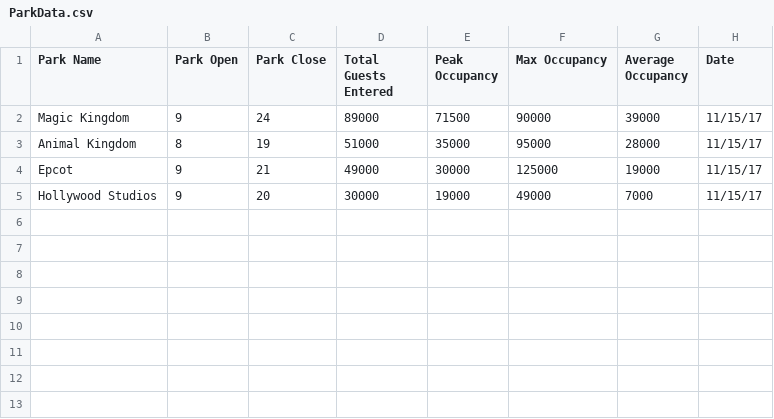
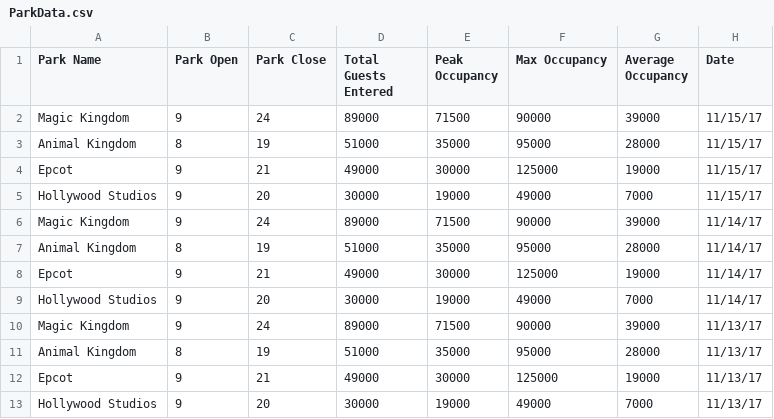
Before and after one commit to kanestapler/432-Data-Mapping, a CSV file: ParkData.csv, drawn as a sheet; the diff names each change by its address in the sheet, - before the commit and + after, or states it on an @@ line.

Commit message:
Sorting by park. Visualizing by data coming soon

```diff
--- a/ParkData.csv
+++ b/ParkData.csv
+row 6: Magic Kingdom | 9 | 24 | 89000 | 71500 | 90000 | 39000 | 11/14/17
+row 7: Animal Kingdom | 8 | 19 | 51000 | 35000 | 95000 | 28000 | 11/14/17
+row 8: Epcot | 9 | 21 | 49000 | 30000 | 125000 | 19000 | 11/14/17
+row 9: Hollywood Studios | 9 | 20 | 30000 | 19000 | 49000 | 7000 | 11/14/17
+row 10: Magic Kingdom | 9 | 24 | 89000 | 71500 | 90000 | 39000 | 11/13/17
+row 11: Animal Kingdom | 8 | 19 | 51000 | 35000 | 95000 | 28000 | 11/13/17
+row 12: Epcot | 9 | 21 | 49000 | 30000 | 125000 | 19000 | 11/13/17
+row 13: Hollywood Studios | 9 | 20 | 30000 | 19000 | 49000 | 7000 | 11/13/17
```
Also changed, not shown: 2 other files.
